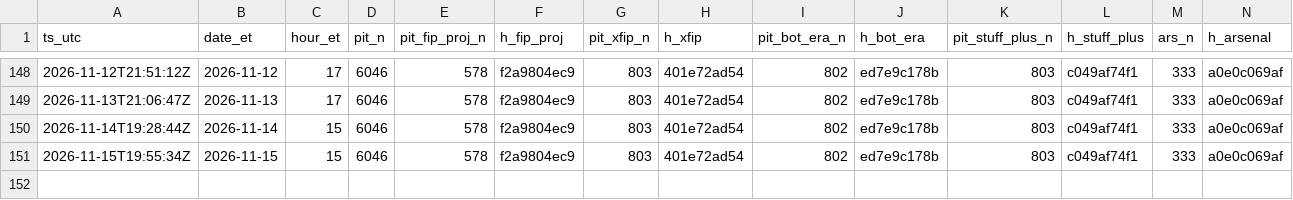
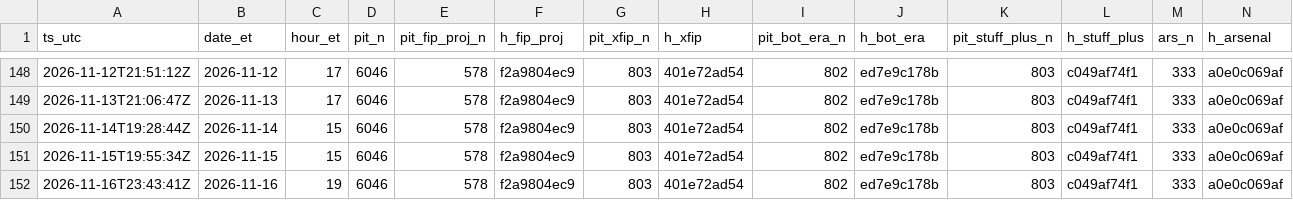
Before and after one commit to szerillo/mlb-tracker, a CSV file: data/stats_timing_log.csv, drawn as a sheet; only a part is shown, gaps mark what is left out; rows hold the shown columns only; the diff names each change by its address in the sheet, - before the commit and + after, or states it on an @@ line.

```diff
--- a/data/stats_timing_log.csv
+++ b/data/stats_timing_log.csv
+row 152: 2026-11-16T23:43:41Z | 2026-11-16 | 19 | 6046 | 578 | f2a9804ec9 | 803 | 401e72ad54 | 802 | ed7e9c178b | 803 | c049af74f1 | 333 | a0e0c069af
```
Also changed, not shown: data/power_eye_2026.csv, 14 other files.
